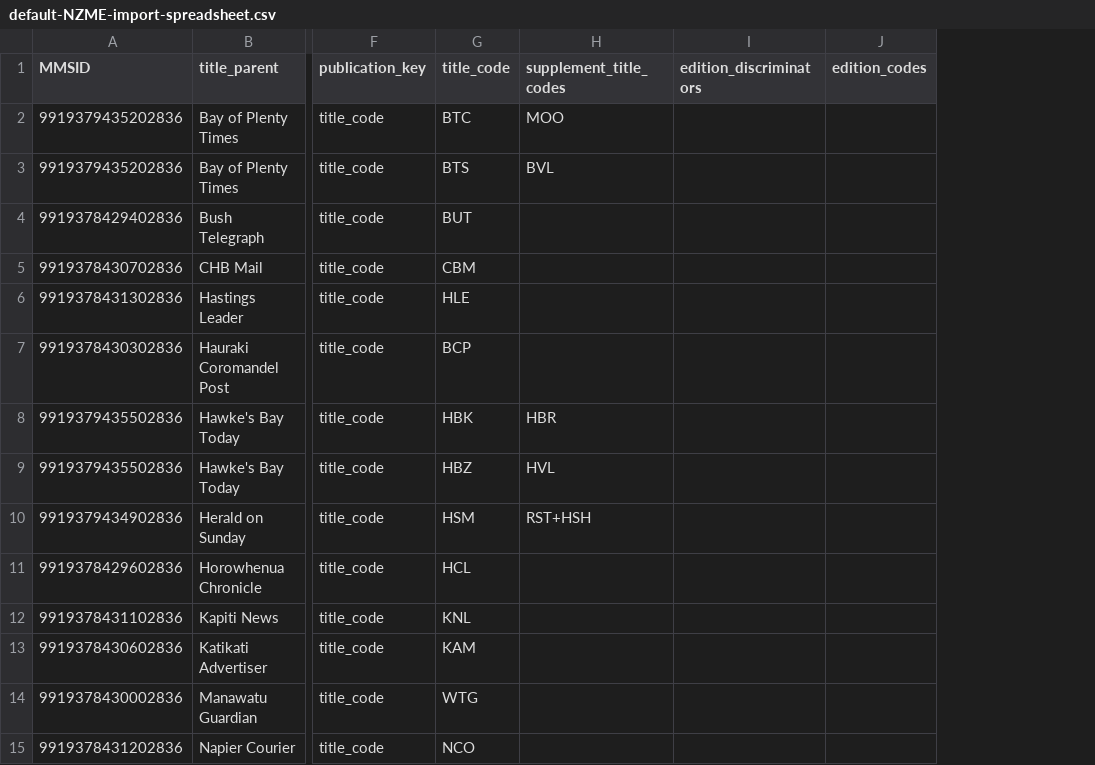
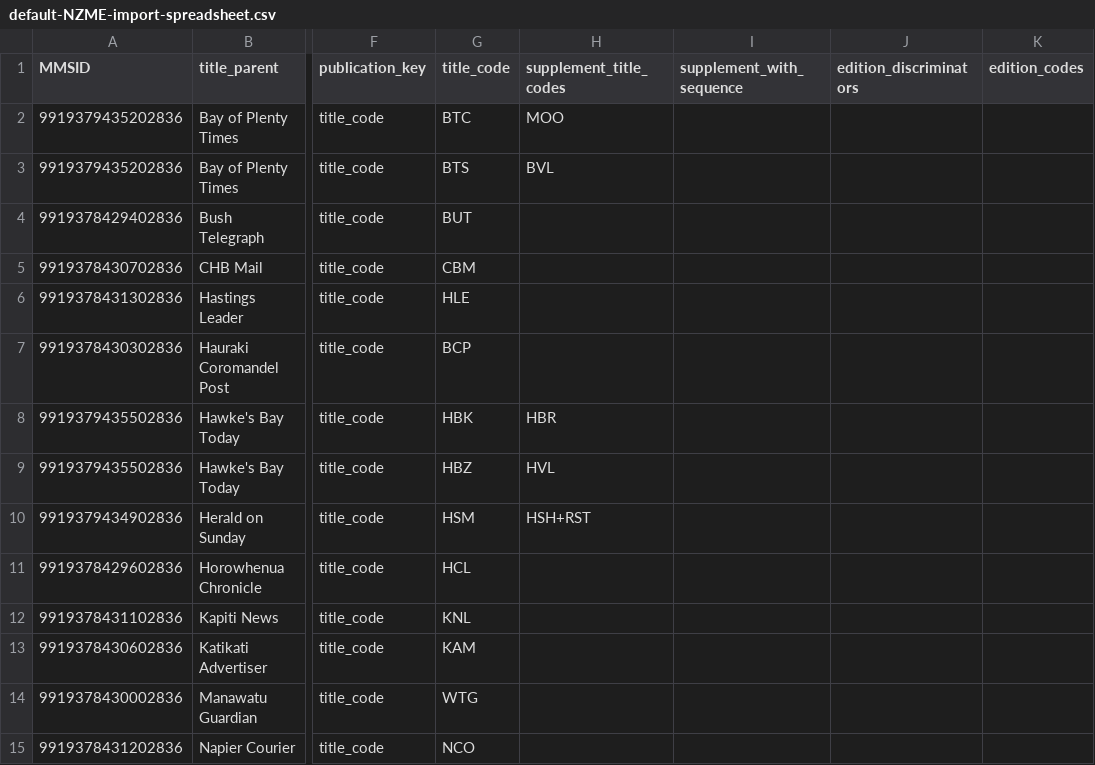
Before and after one commit to NLNZDigitalPreservation/nlnz-tools-sip-generation-newspapers, a CSV file: core/src/main/resources/nz/govt/natlib/tools/sip/generation/newspapers/default-NZME-import-spreadsheet.csv, drawn as a sheet; only a part is shown, gaps mark what is left out; the diff names each change by its address in the sheet, - before the commit and + after, or states it on an @@ line.

```diff
--- a/core/src/main/resources/nz/govt/natlib/tools/sip/generation/newspapers/default-NZME-import-spreadsheet.csv
+++ b/core/src/main/resources/nz/govt/natlib/tools/sip/generation/newspapers/default-NZME-import-spreadsheet.csv
+column I (supplement_with_sequence), empty
-H10 (supplement_title_codes): RST+HSH
+H10 (supplement_title_codes): HSH+RST
```
Also changed, not shown: core/src/main/resources/nz/govt/natlib/tools/sip/generation/newspapers/default-WTAA-import-spreadsheet.csv, core/src/main/resources/nz/govt/natlib/tools/sip/generation/newspapers/default-allied-press-import-spreadsheet.csv, 21 other files.
